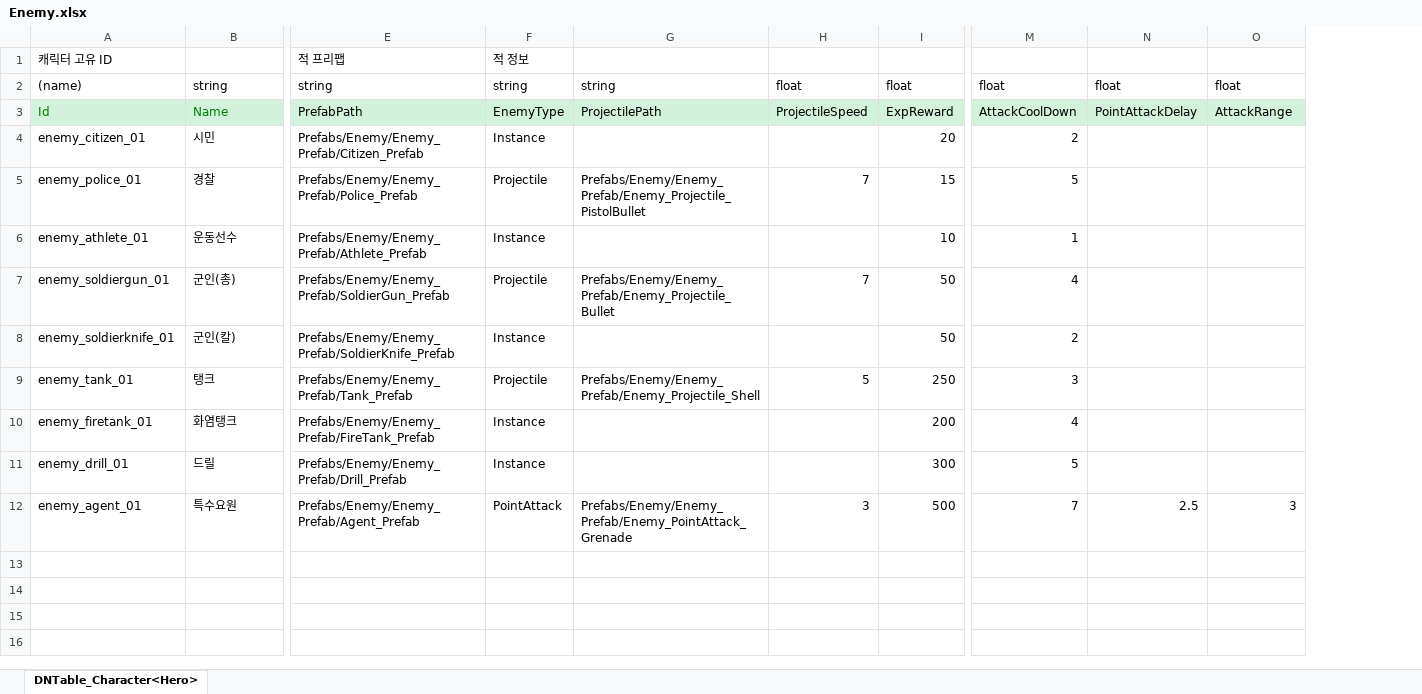
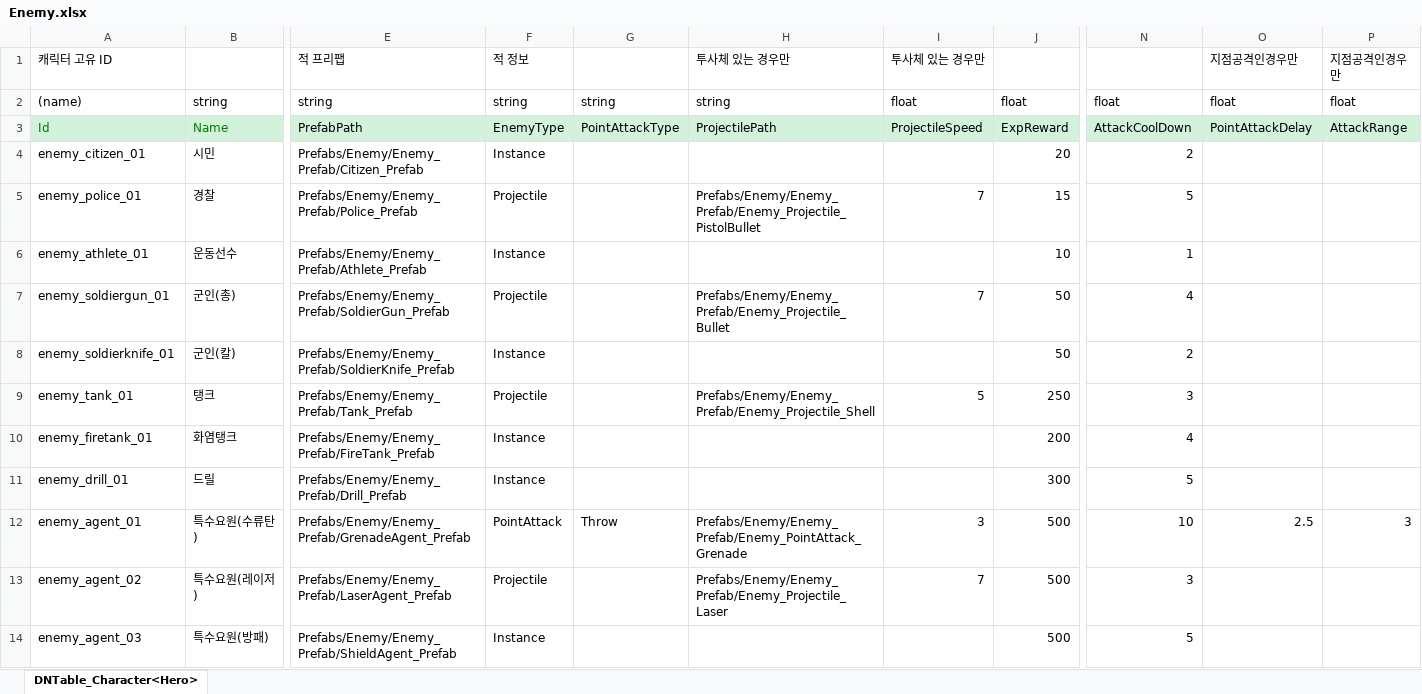
Before and after one commit to AxoSym2/2DMainProject, an Excel workbook: JsonConverter/ExcelFiles/Enemy.xlsx, sheet DNTable_Character<Hero>, drawn as a sheet; only a part is shown, gaps mark what is left out; values as stored, in another font and other column widths than the file's, no borders; addresses are those after the commit; rows hold the shown columns only; the diff names each change by its address in the sheet, - before the commit and + after, or states it on an @@ line.

```diff
--- a/JsonConverter/ExcelFiles/Enemy.xlsx (sheet DNTable_Character<Hero>)
+++ b/JsonConverter/ExcelFiles/Enemy.xlsx (sheet DNTable_Character<Hero>)
+column G, rows 2-12: string | PointAttackType |  |  |  |  |  |  |  |  | Throw
-H1: (empty)
+H1: 투사체 있는 경우만
-I1: (empty)
+I1: 투사체 있는 경우만
-O1: (empty)
+O1: 지점공격인경우만
-P1: (empty)
+P1: 지점공격인경우만
-B12: 특수요원
+B12: 특수요원(수류탄)
-E12: Prefabs/Enemy/Enemy_Prefab/Agent_Prefab
+E12: Prefabs/Enemy/Enemy_Prefab/GrenadeAgent_Prefab
-N12: 7
+N12: 10
+row 13: enemy_agent_02 | 특수요원(레이저) | Prefabs/Enemy/Enemy_Prefab/LaserAgent_Prefab | Projectile |  | Prefabs/Enemy/Enemy_Prefab/Enemy_Projectile_Laser | 7 | 500 | 3
+row 14: enemy_agent_03 | 특수요원(방패) | Prefabs/Enemy/Enemy_Prefab/ShieldAgent_Prefab | Instance |  |  |  | 500 | 5
```
Also changed, not shown: JsonConverter/ExcelFiles/PlayerUnit.xlsx, JsonConverter/ExcelFiles/Skill.xlsx, 46 other files.
